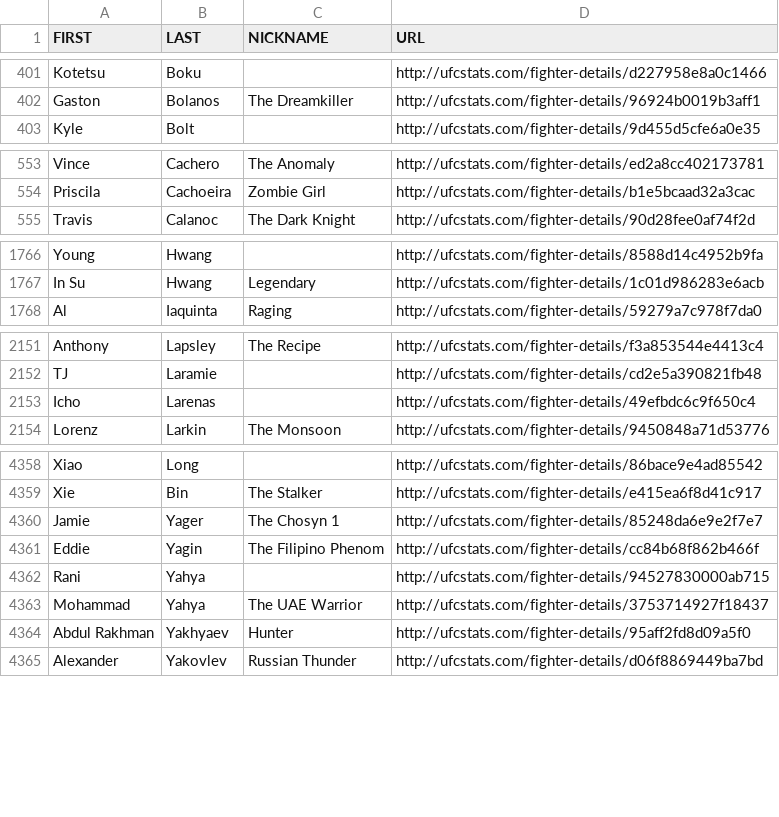
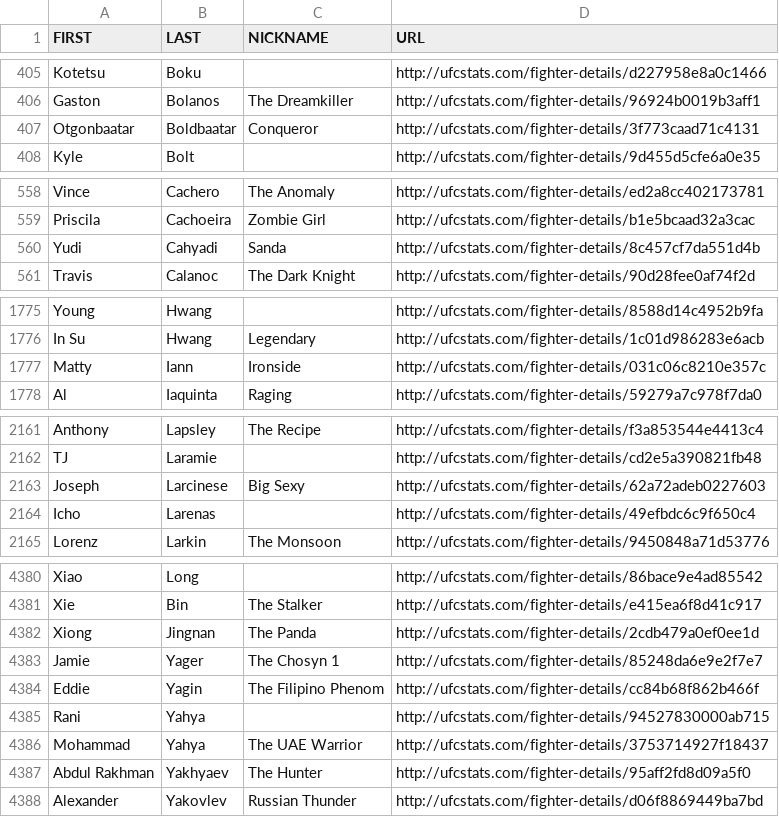
Before and after one commit to Greco1899/scrape_ufc_stats, a CSV file: ufc_fighter_details.csv, drawn as a sheet; only a part is shown, gaps mark what is left out; the diff covers the shown part only.

```diff
--- a/ufc_fighter_details.csv
+++ b/ufc_fighter_details.csv
@@ -402,2 +406,3 @@ Kotetsu,Boku,,http://ufcstats.com/fighter-details/d227958e8a0c1466
 Gaston,Bolanos,The Dreamkiller,http://ufcstats.com/fighter-details/96924b0019b3aff1
+Otgonbaatar,Boldbaatar,Conqueror,http://ufcstats.com/fighter-details/3f773caad71c4131
 Kyle,Bolt,,http://ufcstats.com/fighter-details/9d455d5cfe6a0e35
@@ -554,2 +559,3 @@ Vince,Cachero,The Anomaly,http://ufcstats.com/fighter-details/ed2a8cc402173781
 Priscila,Cachoeira,Zombie Girl,http://ufcstats.com/fighter-details/b1e5bcaad32a3cac
+Yudi,Cahyadi,Sanda,http://ufcstats.com/fighter-details/8c457cf7da551d4b
 Travis,Calanoc,The Dark Knight,http://ufcstats.com/fighter-details/90d28fee0af74f2d
@@ -1767,2 +1776,3 @@ Young,Hwang,,http://ufcstats.com/fighter-details/8588d14c4952b9fa
 In Su,Hwang,Legendary,http://ufcstats.com/fighter-details/1c01d986283e6acb
+Matty,Iann,Ironside,http://ufcstats.com/fighter-details/031c06c8210e357c
 Al,Iaquinta,Raging,http://ufcstats.com/fighter-details/59279a7c978f7da0
@@ -2152,2 +2162,3 @@ Anthony,Lapsley,The Recipe,http://ufcstats.com/fighter-details/f3a853544e4413c4
 TJ,Laramie,,http://ufcstats.com/fighter-details/cd2e5a390821fb48
+Joseph,Larcinese,Big Sexy,http://ufcstats.com/fighter-details/62a72adeb0227603
 Icho,Larenas,,http://ufcstats.com/fighter-details/49efbdc6c9f650c4
@@ -4359,2 +4381,3 @@ Xiao,Long,,http://ufcstats.com/fighter-details/86bace9e4ad85542
 Xie,Bin,The Stalker,http://ufcstats.com/fighter-details/e415ea6f8d41c917
+Xiong,Jingnan,The Panda,http://ufcstats.com/fighter-details/2cdb479a0ef0ee1d
 Jamie,Yager,The Chosyn 1,http://ufcstats.com/fighter-details/85248da6e9e2f7e7
@@ -4363,3 +4386,3 @@ Rani,Yahya,,http://ufcstats.com/fighter-details/94527830000ab715
 Mohammad,Yahya,The UAE Warrior,http://ufcstats.com/fighter-details/3753714927f18437
-Abdul Rakhman,Yakhyaev,Hunter,http://ufcstats.com/fighter-details/95aff2fd8d09a5f0
+Abdul Rakhman,Yakhyaev,The Hunter,http://ufcstats.com/fighter-details/95aff2fd8d09a5f0
 Alexander,Yakovlev,Russian Thunder,http://ufcstats.com/fighter-details/d06f8869449ba7bd
```
Also changed, not shown: 19 added rows and 4 edited cells elsewhere in this file, ufc_fighter_tott.csv.
